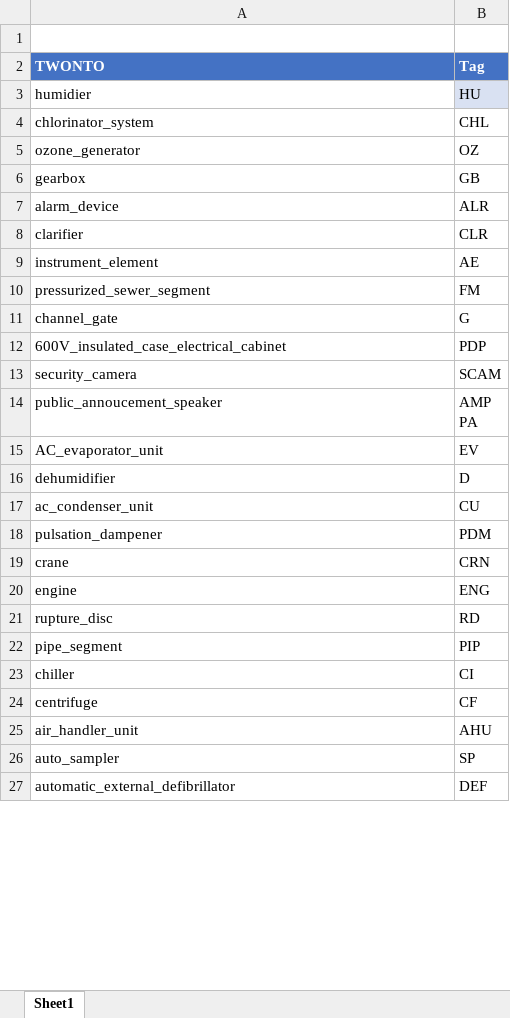
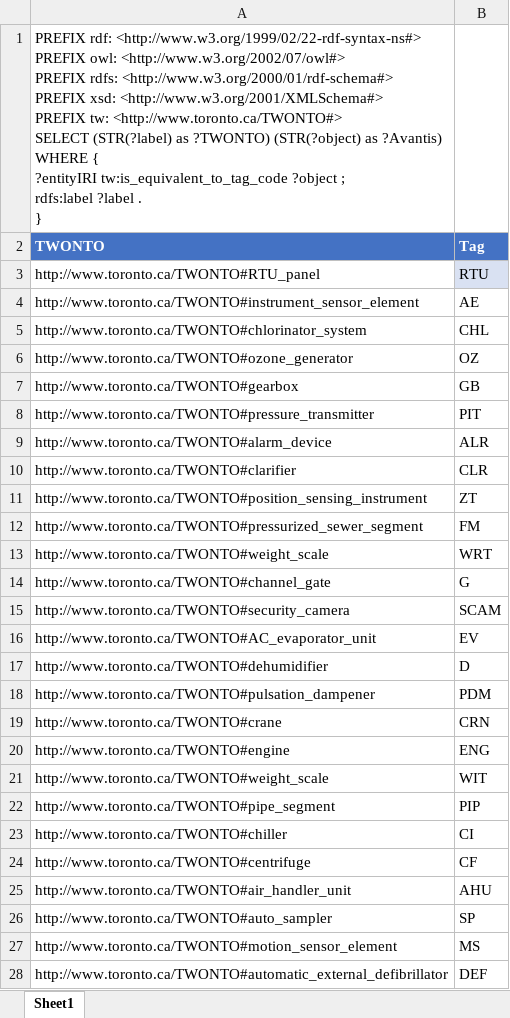
Before and after one commit to TW-ASMP/TWONTO, an Excel workbook: Avantis Mapping/SPARQL_tag.xlsx, sheet Sheet1, drawn as a sheet; only a part is shown; values as stored, in another font and other column widths than the file's, no borders; table styles not drawn; removed rows and columns are numbered as before the commit, all else as after; ↵ is a line break in a cell; the diff covers the shown part only; the diff names each change by its address in the sheet, - before the commit and + after, or states it on an @@ line.

```diff
--- a/Avantis Mapping/SPARQL_tag.xlsx (sheet Sheet1)
+++ b/Avantis Mapping/SPARQL_tag.xlsx (sheet Sheet1)
-A1 (TWONTO): (empty)
+A1 (TWONTO): PREFIX rdf: <http://www.w3.org/1999/02/22-rdf-syntax-ns#> ↵ PREFIX owl: <http://www.w3.org/2002/07/owl#> ↵ PREFIX rdfs: <http://www.w3.org/2000/01/rdf-schema#> ↵ PREFIX xsd: <http://www.w3.org/2001/XMLSchema#> ↵ PREFIX tw: <http://www.toronto.ca/TWONTO#> ↵ SELECT (STR(?label) as ?TWONTO) (STR(?object) as ?Avantis) ↵ WHERE { ↵ ?entityIRI tw:is_equivalent_to_tag_code ?object ; ↵ rdfs:label ?label . ↵ }
-row 3: humidier | HU
+row 3: http://www.toronto.ca/TWONTO#RTU_panel | RTU
+row 4: http://www.toronto.ca/TWONTO#instrument_sensor_element | AE
-A5 (TWONTO): chlorinator_system
+A5 (TWONTO): http://www.toronto.ca/TWONTO#chlorinator_system
-A6 (TWONTO): ozone_generator
+A6 (TWONTO): http://www.toronto.ca/TWONTO#ozone_generator
-A7 (TWONTO): gearbox
+A7 (TWONTO): http://www.toronto.ca/TWONTO#gearbox
+row 8: http://www.toronto.ca/TWONTO#pressure_transmitter | PIT
-A9 (TWONTO): alarm_device
+A9 (TWONTO): http://www.toronto.ca/TWONTO#alarm_device
-A10 (TWONTO): clarifier
+A10 (TWONTO): http://www.toronto.ca/TWONTO#clarifier
-row 9: instrument_element | AE
+row 11: http://www.toronto.ca/TWONTO#position_sensing_instrument | ZT
-A12 (TWONTO): pressurized_sewer_segment
+A12 (TWONTO): http://www.toronto.ca/TWONTO#pressurized_sewer_segment
+row 13: http://www.toronto.ca/TWONTO#weight_scale | WRT
-A14 (TWONTO): channel_gate
+A14 (TWONTO): http://www.toronto.ca/TWONTO#channel_gate
-row 12: 600V_insulated_case_electrical_cabinet | PDP
-A15 (TWONTO): security_camera
+A15 (TWONTO): http://www.toronto.ca/TWONTO#security_camera
-row 14: public_annoucement_speaker | AMP ↵ PA
-A16 (TWONTO): AC_evaporator_unit
+A16 (TWONTO): http://www.toronto.ca/TWONTO#AC_evaporator_unit
-A17 (TWONTO): dehumidifier
+A17 (TWONTO): http://www.toronto.ca/TWONTO#dehumidifier
-row 17: ac_condenser_unit | CU
-A18 (TWONTO): pulsation_dampener
+A18 (TWONTO): http://www.toronto.ca/TWONTO#pulsation_dampener
-A19 (TWONTO): crane
+A19 (TWONTO): http://www.toronto.ca/TWONTO#crane
-A20 (TWONTO): engine
+A20 (TWONTO): http://www.toronto.ca/TWONTO#engine
-row 21: rupture_disc | RD
+row 21: http://www.toronto.ca/TWONTO#weight_scale | WIT
-A22 (TWONTO): pipe_segment
+A22 (TWONTO): http://www.toronto.ca/TWONTO#pipe_segment
-A23 (TWONTO): chiller
+A23 (TWONTO): http://www.toronto.ca/TWONTO#chiller
-A24 (TWONTO): centrifuge
+A24 (TWONTO): http://www.toronto.ca/TWONTO#centrifuge
-A25 (TWONTO): air_handler_unit
+A25 (TWONTO): http://www.toronto.ca/TWONTO#air_handler_unit
-A26 (TWONTO): auto_sampler
+A26 (TWONTO): http://www.toronto.ca/TWONTO#auto_sampler
+row 27: http://www.toronto.ca/TWONTO#motion_sensor_element | MS
-A28 (TWONTO): automatic_external_defibrillator
+A28 (TWONTO): http://www.toronto.ca/TWONTO#automatic_external_defibrillator
```
Also changed, not shown: 24 added rows, 16 removed rows and 83 edited cells elsewhere in this sheet, Avantis Mapping/SPARQL_category.xlsx, Avantis Mapping/SPARQL_class.xlsx, 6 other files.
